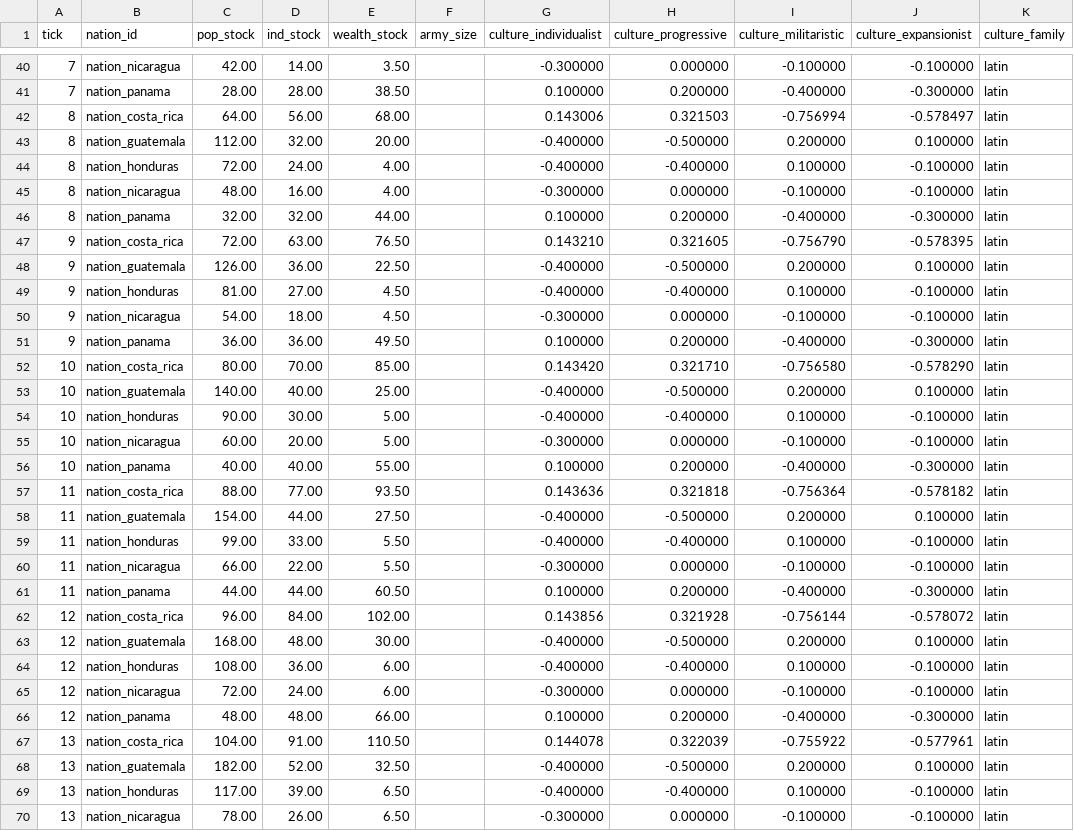
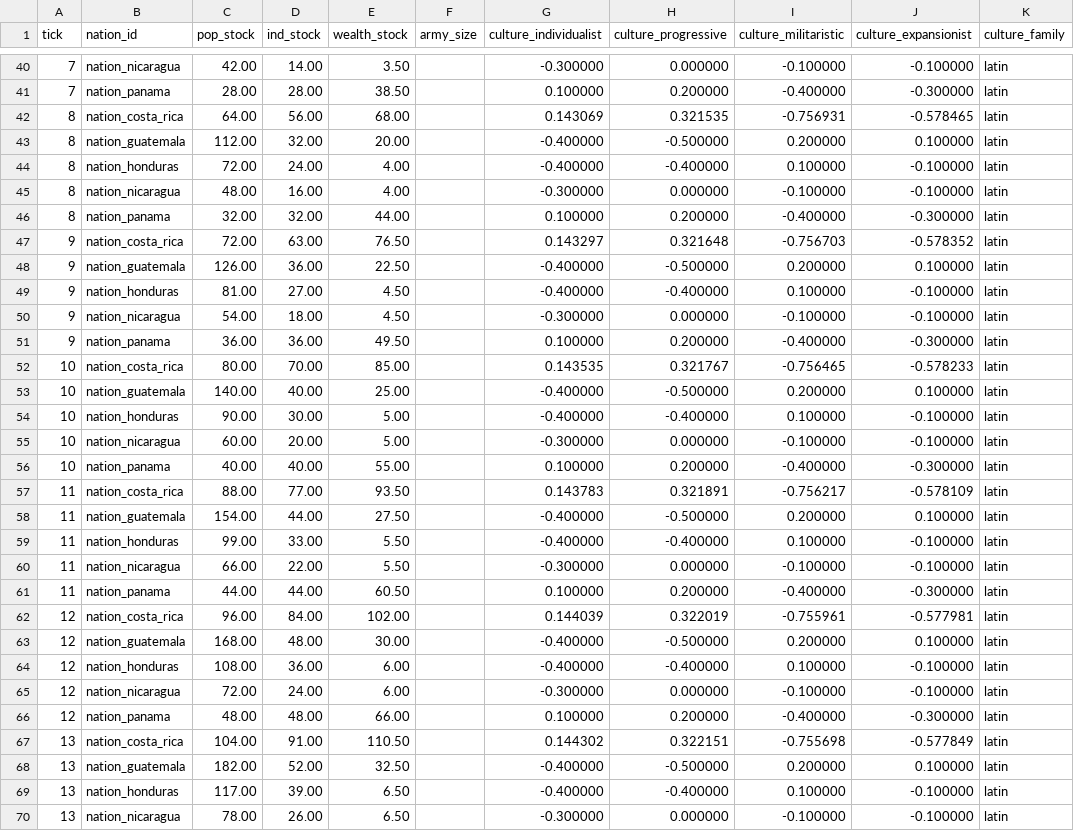
Before and after one commit to Musstta/war, a CSV file: scenarios/belize-neglect/nation-metrics.csv, drawn as a sheet; only a part is shown, gaps mark what is left out; the diff covers the shown part only.

```diff
--- a/scenarios/belize-neglect/nation-metrics.csv
+++ b/scenarios/belize-neglect/nation-metrics.csv
@@ -41,3 +41,3 @@ tick,nation_id,pop_stock,ind_stock,wealth_stock,army_size,culture_individualist,
 7,nation_panama,28.00,28.00,38.50,,0.100000,0.200000,-0.400000,-0.300000,latin
-8,nation_costa_rica,64.00,56.00,68.00,,0.143006,0.321503,-0.756994,-0.578497,latin
+8,nation_costa_rica,64.00,56.00,68.00,,0.143069,0.321535,-0.756931,-0.578465,latin
 8,nation_guatemala,112.00,32.00,20.00,,-0.400000,-0.500000,0.200000,0.100000,latin
@@ -46,3 +46,3 @@ tick,nation_id,pop_stock,ind_stock,wealth_stock,army_size,culture_individualist,
 8,nation_panama,32.00,32.00,44.00,,0.100000,0.200000,-0.400000,-0.300000,latin
-9,nation_costa_rica,72.00,63.00,76.50,,0.143210,0.321605,-0.756790,-0.578395,latin
+9,nation_costa_rica,72.00,63.00,76.50,,0.143297,0.321648,-0.756703,-0.578352,latin
 9,nation_guatemala,126.00,36.00,22.50,,-0.400000,-0.500000,0.200000,0.100000,latin
@@ -51,3 +51,3 @@ tick,nation_id,pop_stock,ind_stock,wealth_stock,army_size,culture_individualist,
 9,nation_panama,36.00,36.00,49.50,,0.100000,0.200000,-0.400000,-0.300000,latin
-10,nation_costa_rica,80.00,70.00,85.00,,0.143420,0.321710,-0.756580,-0.578290,latin
+10,nation_costa_rica,80.00,70.00,85.00,,0.143535,0.321767,-0.756465,-0.578233,latin
 10,nation_guatemala,140.00,40.00,25.00,,-0.400000,-0.500000,0.200000,0.100000,latin
@@ -56,3 +56,3 @@ tick,nation_id,pop_stock,ind_stock,wealth_stock,army_size,culture_individualist,
 10,nation_panama,40.00,40.00,55.00,,0.100000,0.200000,-0.400000,-0.300000,latin
-11,nation_costa_rica,88.00,77.00,93.50,,0.143636,0.321818,-0.756364,-0.578182,latin
+11,nation_costa_rica,88.00,77.00,93.50,,0.143783,0.321891,-0.756217,-0.578109,latin
 11,nation_guatemala,154.00,44.00,27.50,,-0.400000,-0.500000,0.200000,0.100000,latin
@@ -61,3 +61,3 @@ tick,nation_id,pop_stock,ind_stock,wealth_stock,army_size,culture_individualist,
 11,nation_panama,44.00,44.00,60.50,,0.100000,0.200000,-0.400000,-0.300000,latin
-12,nation_costa_rica,96.00,84.00,102.00,,0.143856,0.321928,-0.756144,-0.578072,latin
+12,nation_costa_rica,96.00,84.00,102.00,,0.144039,0.322019,-0.755961,-0.577981,latin
 12,nation_guatemala,168.00,48.00,30.00,,-0.400000,-0.500000,0.200000,0.100000,latin
@@ -66,3 +66,3 @@ tick,nation_id,pop_stock,ind_stock,wealth_stock,army_size,culture_individualist,
 12,nation_panama,48.00,48.00,66.00,,0.100000,0.200000,-0.400000,-0.300000,latin
-13,nation_costa_rica,104.00,91.00,110.50,,0.144078,0.322039,-0.755922,-0.577961,latin
+13,nation_costa_rica,104.00,91.00,110.50,,0.144302,0.322151,-0.755698,-0.577849,latin
 13,nation_guatemala,182.00,52.00,32.50,,-0.400000,-0.500000,0.200000,0.100000,latin
```
Also changed, not shown: 170 edited cells elsewhere in this file, scenarios/belize-integrate/nation-metrics.csv, scenarios/belize-integrate/territory-metrics.csv, 22 other files.
